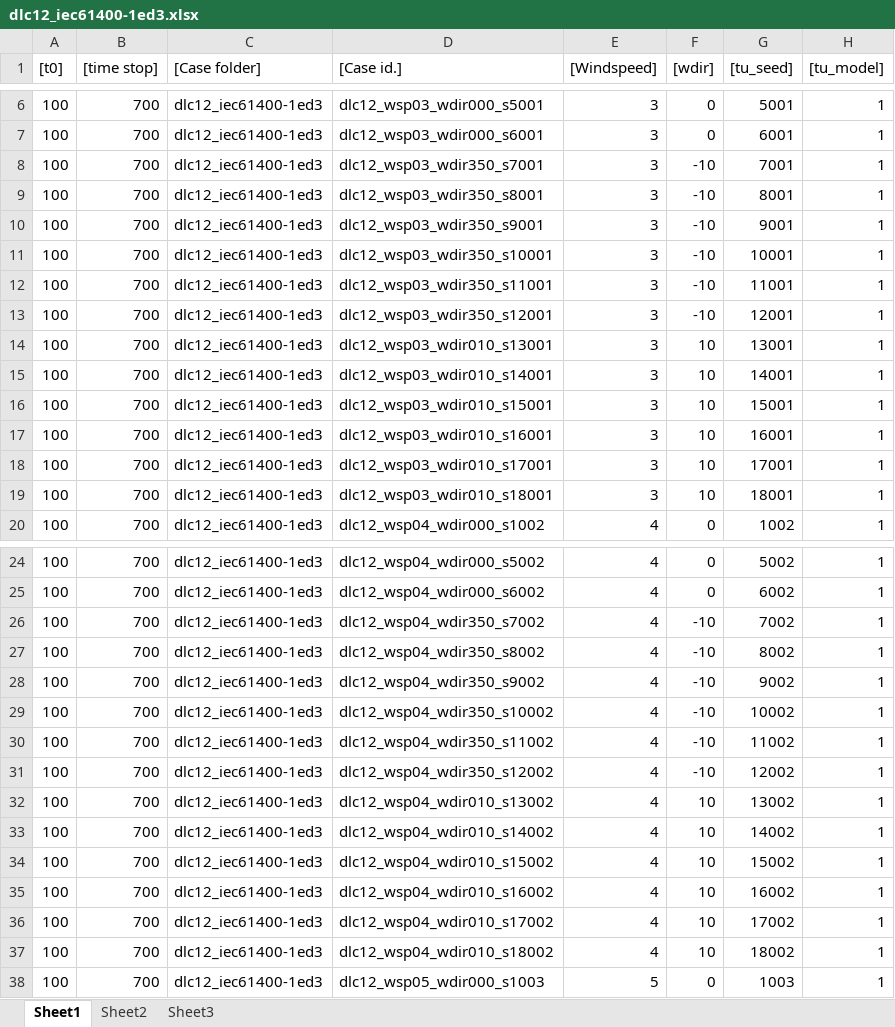
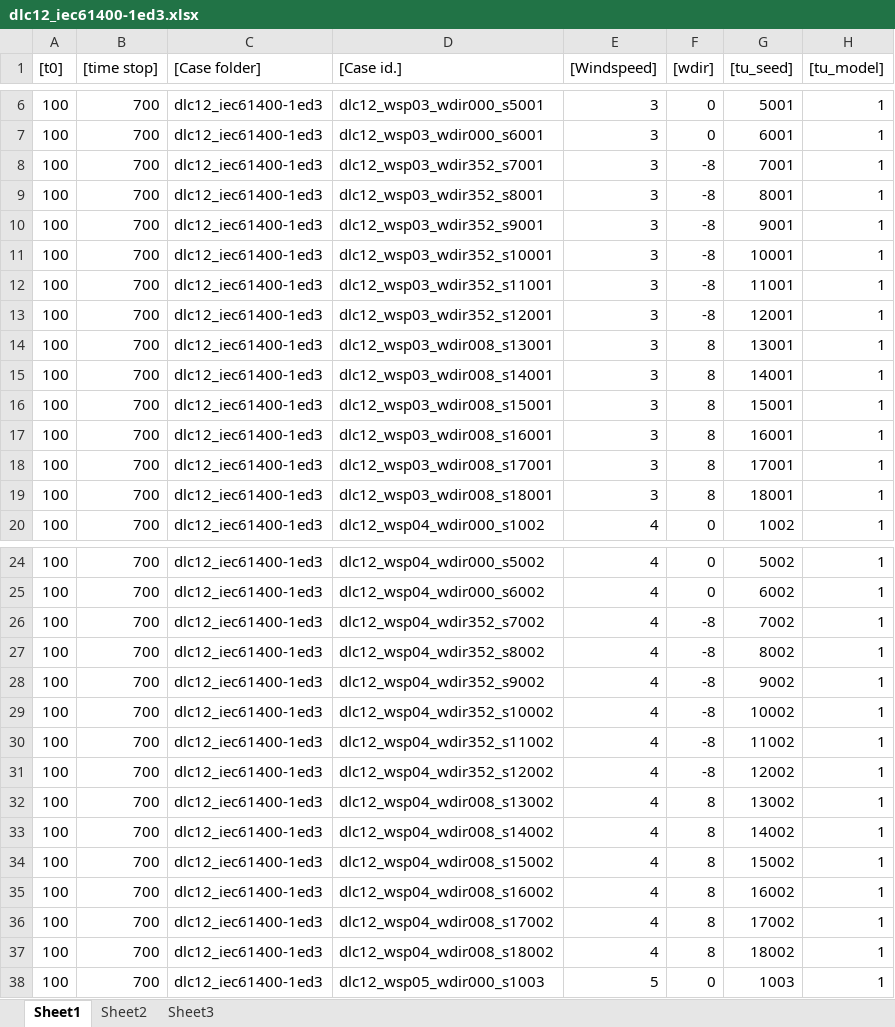
Before and after one commit to IEAWindTask37/IEA-22-280-RWT, an Excel workbook: HAWC2/IEA-22-280-RWT-Monopile/htc/DLC/dlc12_iec61400-1ed3.xlsx, sheet Sheet1, drawn as a sheet; only a part is shown, gaps mark what is left out; values as stored, in another font and other column widths than the file's, no borders; the diff covers the shown part only; the diff names each change by its address in the sheet, - before the commit and + after, or states it on an @@ line.

```diff
--- a/HAWC2/IEA-22-280-RWT-Monopile/htc/DLC/dlc12_iec61400-1ed3.xlsx (sheet Sheet1)
+++ b/HAWC2/IEA-22-280-RWT-Monopile/htc/DLC/dlc12_iec61400-1ed3.xlsx (sheet Sheet1)
-D8 ([Case id.]): dlc12_wsp03_wdir350_s7001
+D8 ([Case id.]): dlc12_wsp03_wdir352_s7001
-F8:F13 ([wdir]): -10
+F8:F13 ([wdir]): -8
-D9 ([Case id.]): dlc12_wsp03_wdir350_s8001
+D9 ([Case id.]): dlc12_wsp03_wdir352_s8001
-D10 ([Case id.]): dlc12_wsp03_wdir350_s9001
+D10 ([Case id.]): dlc12_wsp03_wdir352_s9001
-D11 ([Case id.]): dlc12_wsp03_wdir350_s10001
+D11 ([Case id.]): dlc12_wsp03_wdir352_s10001
-D12 ([Case id.]): dlc12_wsp03_wdir350_s11001
+D12 ([Case id.]): dlc12_wsp03_wdir352_s11001
-D13 ([Case id.]): dlc12_wsp03_wdir350_s12001
+D13 ([Case id.]): dlc12_wsp03_wdir352_s12001
-D14 ([Case id.]): dlc12_wsp03_wdir010_s13001
+D14 ([Case id.]): dlc12_wsp03_wdir008_s13001
-F14:F19 ([wdir]): 10
+F14:F19 ([wdir]): 8
-D15 ([Case id.]): dlc12_wsp03_wdir010_s14001
+D15 ([Case id.]): dlc12_wsp03_wdir008_s14001
-D16 ([Case id.]): dlc12_wsp03_wdir010_s15001
+D16 ([Case id.]): dlc12_wsp03_wdir008_s15001
-D17 ([Case id.]): dlc12_wsp03_wdir010_s16001
+D17 ([Case id.]): dlc12_wsp03_wdir008_s16001
-D18 ([Case id.]): dlc12_wsp03_wdir010_s17001
+D18 ([Case id.]): dlc12_wsp03_wdir008_s17001
-D19 ([Case id.]): dlc12_wsp03_wdir010_s18001
+D19 ([Case id.]): dlc12_wsp03_wdir008_s18001
-D26 ([Case id.]): dlc12_wsp04_wdir350_s7002
+D26 ([Case id.]): dlc12_wsp04_wdir352_s7002
-F26:F31 ([wdir]): -10
+F26:F31 ([wdir]): -8
-D27 ([Case id.]): dlc12_wsp04_wdir350_s8002
+D27 ([Case id.]): dlc12_wsp04_wdir352_s8002
-D28 ([Case id.]): dlc12_wsp04_wdir350_s9002
+D28 ([Case id.]): dlc12_wsp04_wdir352_s9002
-D29 ([Case id.]): dlc12_wsp04_wdir350_s10002
+D29 ([Case id.]): dlc12_wsp04_wdir352_s10002
-D30 ([Case id.]): dlc12_wsp04_wdir350_s11002
+D30 ([Case id.]): dlc12_wsp04_wdir352_s11002
-D31 ([Case id.]): dlc12_wsp04_wdir350_s12002
+D31 ([Case id.]): dlc12_wsp04_wdir352_s12002
-D32 ([Case id.]): dlc12_wsp04_wdir010_s13002
+D32 ([Case id.]): dlc12_wsp04_wdir008_s13002
-F32:F37 ([wdir]): 10
+F32:F37 ([wdir]): 8
-D33 ([Case id.]): dlc12_wsp04_wdir010_s14002
+D33 ([Case id.]): dlc12_wsp04_wdir008_s14002
-D34 ([Case id.]): dlc12_wsp04_wdir010_s15002
+D34 ([Case id.]): dlc12_wsp04_wdir008_s15002
-D35 ([Case id.]): dlc12_wsp04_wdir010_s16002
+D35 ([Case id.]): dlc12_wsp04_wdir008_s16002
-D36 ([Case id.]): dlc12_wsp04_wdir010_s17002
+D36 ([Case id.]): dlc12_wsp04_wdir008_s17002
-D37 ([Case id.]): dlc12_wsp04_wdir010_s18002
+D37 ([Case id.]): dlc12_wsp04_wdir008_s18002
```
Also changed, not shown: 504 edited cells elsewhere in this sheet, HAWC2/IEA-22-280-RWT-Monopile/htc/DLC/dlc10_iec61400-1ed3.xlsx, HAWC2/IEA-22-280-RWT-Monopile/htc/DLC/dlc13_iec61400-1ed3.xlsx.
